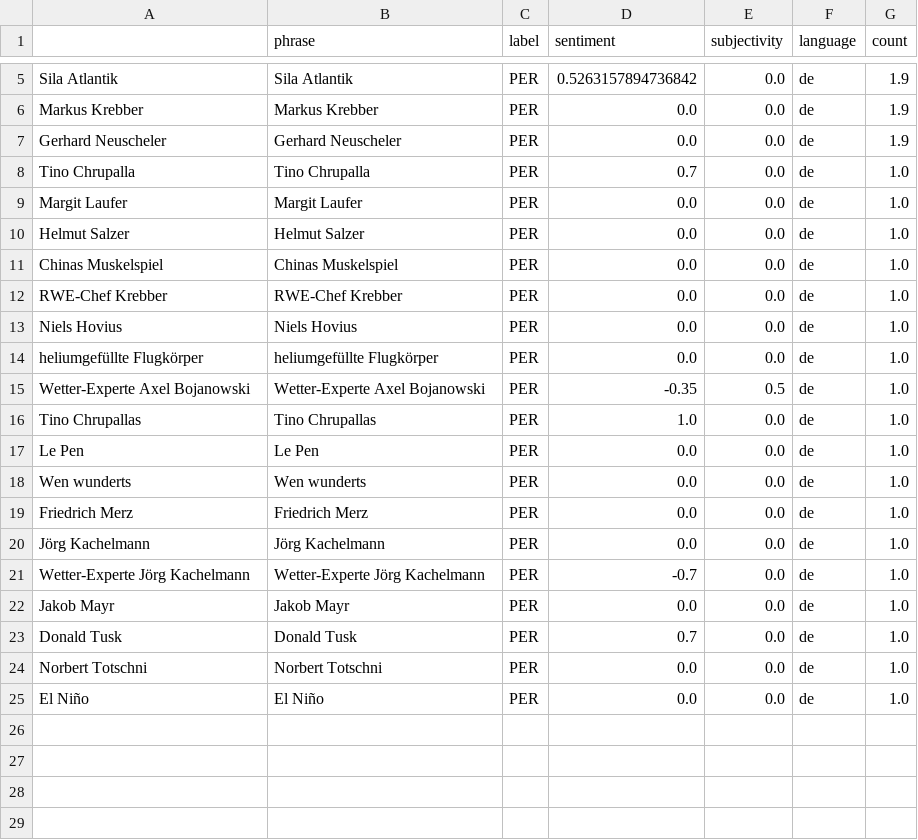
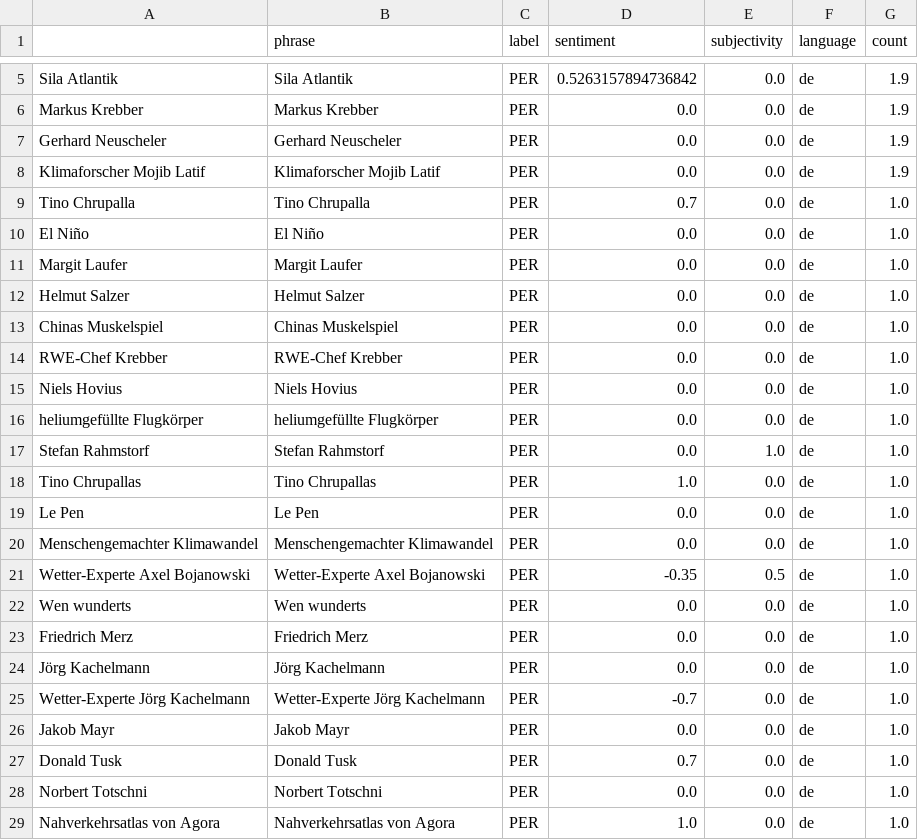
Before and after one commit to claba-news/climateIsComing, a CSV file: csv/sentiments_persons.csv, drawn as a sheet; only a part is shown, gaps mark what is left out.

```diff
--- a/csv/sentiments_persons.csv
+++ b/csv/sentiments_persons.csv
@@ -7,3 +7,5 @@ Markus Krebber,Markus Krebber,PER,0.0,0.0,de,1.9
 Gerhard Neuscheler,Gerhard Neuscheler,PER,0.0,0.0,de,1.9
+Klimaforscher Mojib Latif,Klimaforscher Mojib Latif,PER,0.0,0.0,de,1.9
 Tino Chrupalla,Tino Chrupalla,PER,0.7,0.0,de,1.0
+El Niño,El Niño,PER,0.0,0.0,de,1.0
 Margit Laufer,Margit Laufer,PER,0.0,0.0,de,1.0
@@ -14,5 +16,7 @@ Niels Hovius,Niels Hovius,PER,0.0,0.0,de,1.0
 heliumgefüllte Flugkörper,heliumgefüllte Flugkörper,PER,0.0,0.0,de,1.0
-Wetter-Experte Axel Bojanowski,Wetter-Experte Axel Bojanowski,PER,-0.35,0.5,de,1.0
+Stefan Rahmstorf,Stefan Rahmstorf,PER,0.0,1.0,de,1.0
 Tino Chrupallas,Tino Chrupallas,PER,1.0,0.0,de,1.0
 Le Pen,Le Pen,PER,0.0,0.0,de,1.0
+Menschengemachter Klimawandel,Menschengemachter Klimawandel,PER,0.0,0.0,de,1.0
+Wetter-Experte Axel Bojanowski,Wetter-Experte Axel Bojanowski,PER,-0.35,0.5,de,1.0
 Wen wunderts,Wen wunderts,PER,0.0,0.0,de,1.0
@@ -24,2 +28,2 @@ Donald Tusk,Donald Tusk,PER,0.7,0.0,de,1.0
 Norbert Totschni,Norbert Totschni,PER,0.0,0.0,de,1.0
-El Niño,El Niño,PER,0.0,0.0,de,1.0
+Nahverkehrsatlas von Agora,Nahverkehrsatlas von Agora,PER,1.0,0.0,de,1.0
```
Also changed, not shown: csv/sentiments_days.csv, csv/sentiments_locations.csv, 7 other files.
